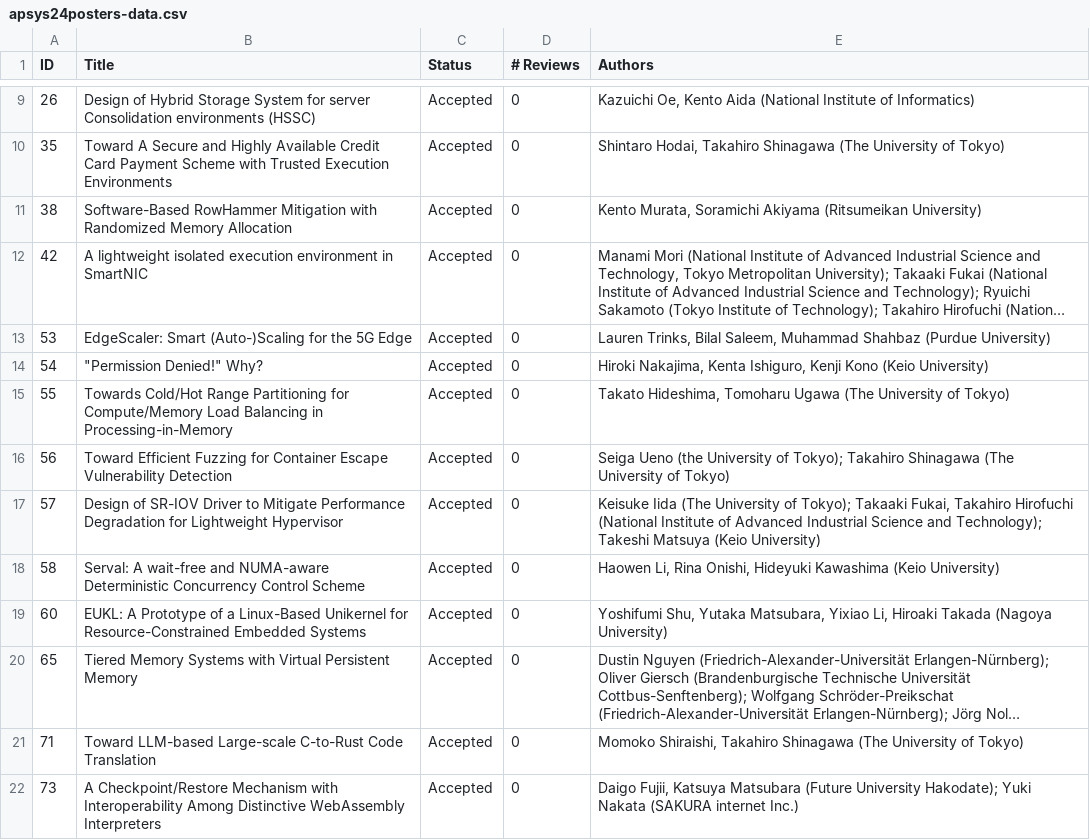
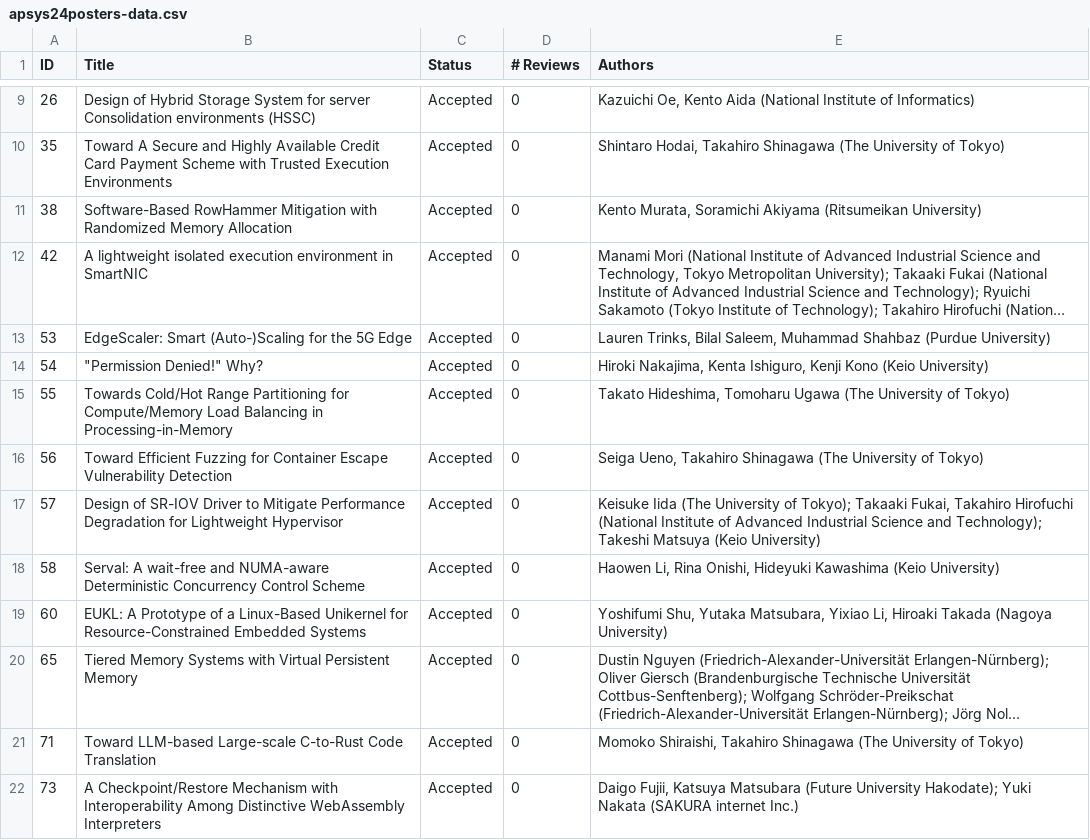
Before and after one commit to apsys2024/apsys2024, a CSV file: content/posters/apsys24posters-data.csv, drawn as a sheet; only a part is shown, gaps mark what is left out; long unchanged cells end in ….

Commit message:
update posters

```diff
--- a/content/posters/apsys24posters-data.csv
+++ b/content/posters/apsys24posters-data.csv
@@ -15,3 +15,3 @@ ID,Title,Status,"# Reviews",Authors
 55,Towards Cold/Hot Range Partitioning for Compute/Memory Load Balancing in Processing-in-Memory,Accepted,0,"Takato Hideshima, Tomoharu Ugawa (The University of Tokyo)"
-56,Toward Efficient Fuzzing for Container Escape Vulnerability Detection,Accepted,0,"Seiga Ueno (the University of Tokyo); Takahiro Shinagawa (The University of Tokyo)"
+56,Toward Efficient Fuzzing for Container Escape Vulnerability Detection,Accepted,0,"Seiga Ueno, Takahiro Shinagawa (The University of Tokyo)"
 57,Design of SR-IOV Driver to Mitigate Performance Degradation for Lightweight Hypervisor,Accepted,0,"Keisuke Iida (The University of Tokyo); Takaaki Fukai, Takahiro Hirofuchi (National Institute of Advanced Industrial Science and Technology); Takeshi Matsuya (Keio University)"
```
Also changed, not shown: 32 other files.
